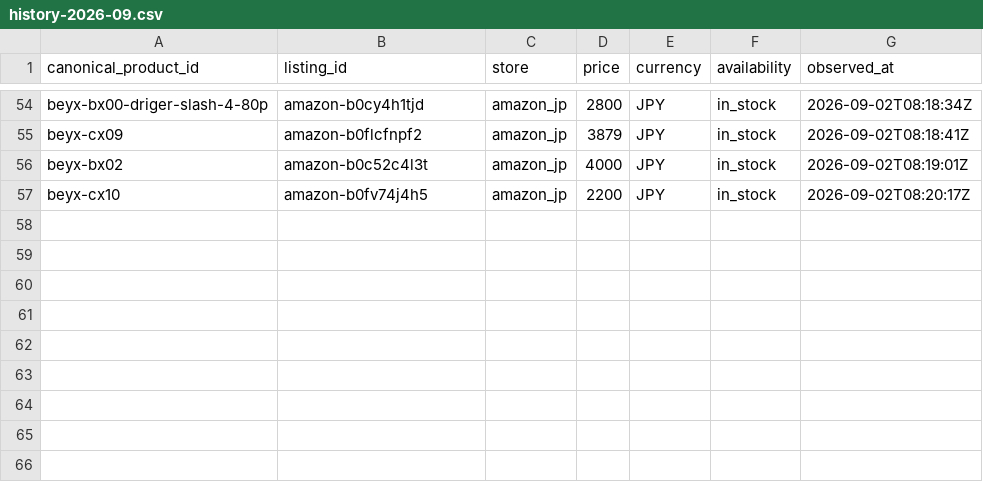
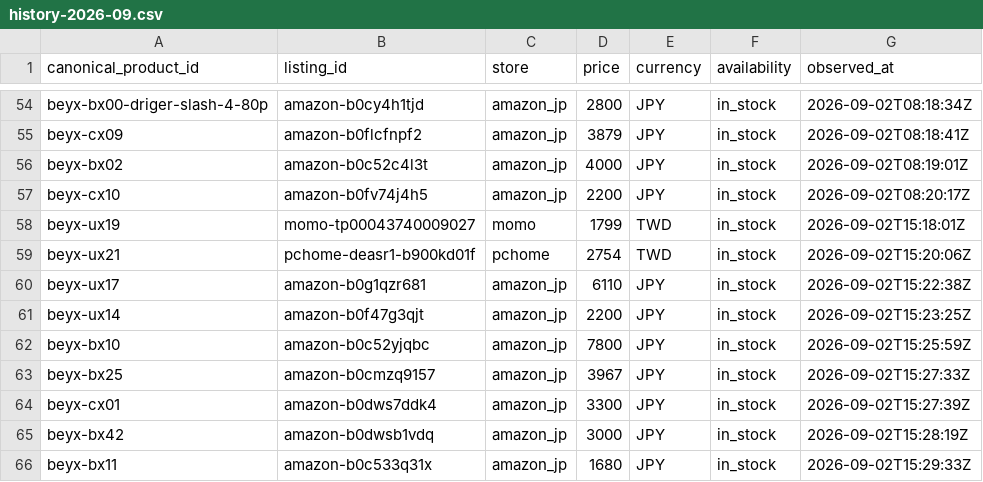
Before and after one commit to cchgene/buyblade-data, a CSV file: data/history-2026-09.csv, drawn as a sheet; only a part is shown, gaps mark what is left out; the diff names each change by its address in the sheet, - before the commit and + after, or states it on an @@ line.

```diff
--- a/data/history-2026-09.csv
+++ b/data/history-2026-09.csv
+row 58: beyx-ux19 | momo-tp00043740009027 | momo | 1799 | TWD | in_stock | 2026-09-02T15:18:01Z
+row 59: beyx-ux21 | pchome-deasr1-b900kd01f | pchome | 2754 | TWD | in_stock | 2026-09-02T15:20:06Z
+row 60: beyx-ux17 | amazon-b0g1qzr681 | amazon_jp | 6110 | JPY | in_stock | 2026-09-02T15:22:38Z
+row 61: beyx-ux14 | amazon-b0f47g3qjt | amazon_jp | 2200 | JPY | in_stock | 2026-09-02T15:23:25Z
+row 62: beyx-bx10 | amazon-b0c52yjqbc | amazon_jp | 7800 | JPY | in_stock | 2026-09-02T15:25:59Z
+row 63: beyx-bx25 | amazon-b0cmzq9157 | amazon_jp | 3967 | JPY | in_stock | 2026-09-02T15:27:33Z
+row 64: beyx-cx01 | amazon-b0dws7ddk4 | amazon_jp | 3300 | JPY | in_stock | 2026-09-02T15:27:39Z
+row 65: beyx-bx42 | amazon-b0dwsb1vdq | amazon_jp | 3000 | JPY | in_stock | 2026-09-02T15:28:19Z
+row 66: beyx-bx11 | amazon-b0c533q31x | amazon_jp | 1680 | JPY | in_stock | 2026-09-02T15:29:33Z
```
Also changed, not shown: data/latest.csv.
